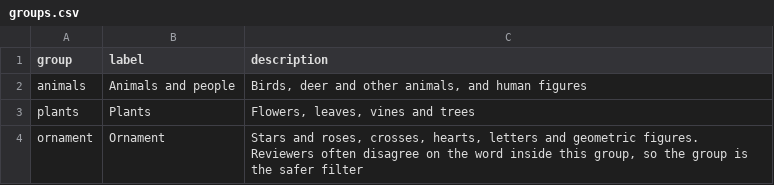
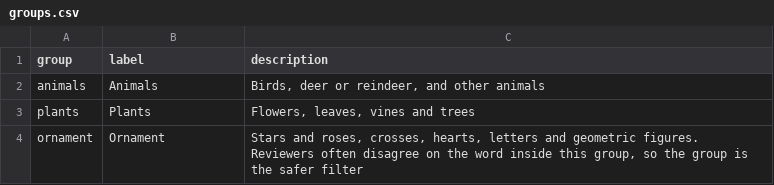
Before and after one commit to HiDefTextiles/Sjonabok, a CSV file: analysis/subjects/groups.csv, drawn as a sheet.

```diff
--- a/analysis/subjects/groups.csv
+++ b/analysis/subjects/groups.csv
@@ -1,3 +1,3 @@
 group,label,description
-animals,Animals and people,"Birds, deer and other animals, and human figures"
+animals,Animals,"Birds, deer or reindeer, and other animals"
 plants,Plants,"Flowers, leaves, vines and trees"
```
Also changed, not shown: analysis/subjects/vocabulary.csv, 1 other file.
